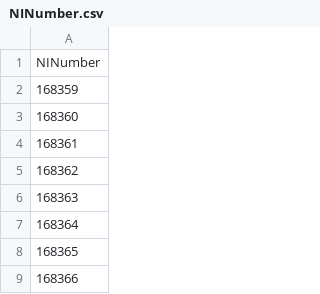
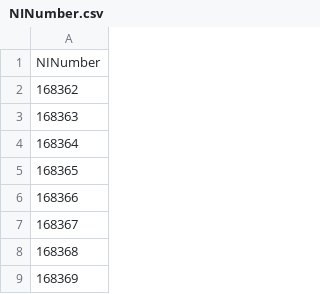
Before and after one commit to hmcts/hmc-performance, a CSV file: src/gatling/resources/bodies/bodies/NINumber.csv, drawn as a sheet; only a part is shown; the shorter side is filled out with more unchanged rows.

```diff
--- a/src/gatling/resources/bodies/bodies/NINumber.csv
+++ b/src/gatling/resources/bodies/bodies/NINumber.csv
@@ -1,5 +1,2 @@
 NINumber
-168359
-168360
-168361
 168362
```
Also changed, not shown: 6 other files.
